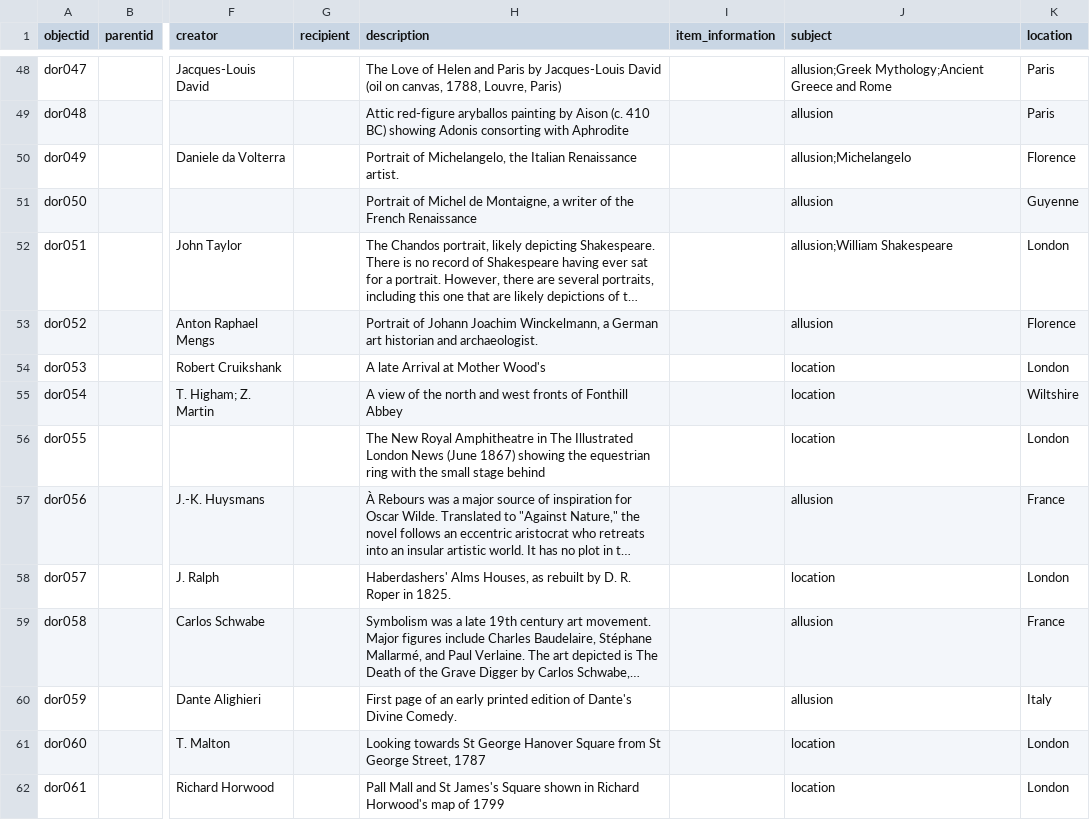
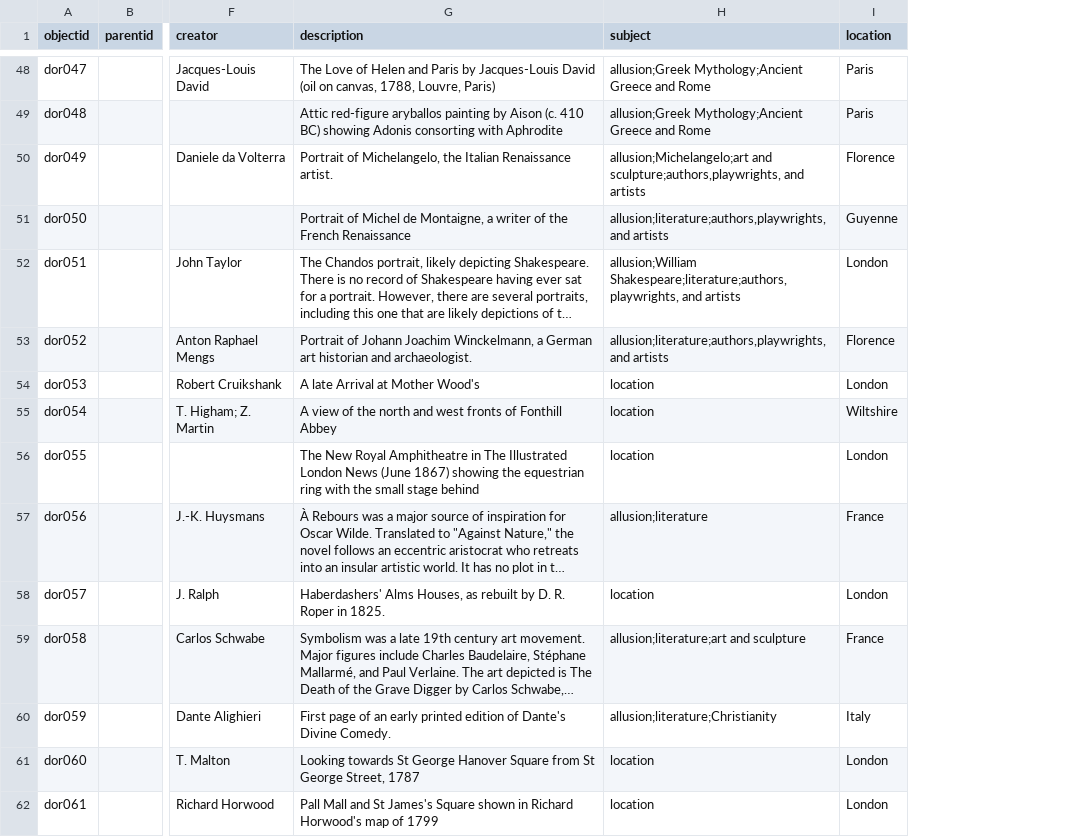
Before and after one commit to fortefairy/dorian-explorer, a CSV file: _data/doriandata.csv, drawn as a sheet; only a part is shown, gaps mark what is left out; long unchanged cells end in …; removed rows and columns are numbered as before the commit, all else as after; the diff covers the shown part only; the diff names each change by its address in the sheet, - before the commit and + after, or states it on an @@ line.

```diff
--- a/_data/doriandata.csv
+++ b/_data/doriandata.csv
-column G (recipient), empty
-column I (item_information), empty
-H49 (subject): allusion
+H49 (subject): allusion;Greek Mythology;Ancient Greece and Rome
-H50 (subject): allusion;Michelangelo
+H50 (subject): allusion;Michelangelo;art and sculpture;authors,playwrights, and artists
-H51 (subject): allusion
+H51 (subject): allusion;literature;authors,playwrights, and artists
-H52 (subject): allusion;William Shakespeare
+H52 (subject): allusion;William Shakespeare;literature;authors,playwrights, and artists
-H53 (subject): allusion
+H53 (subject): allusion;literature;authors,playwrights, and artists
-H57 (subject): allusion
+H57 (subject): allusion;literature
-H59 (subject): allusion
+H59 (subject): allusion;literature;art and sculpture
-H60 (subject): allusion
+H60 (subject): allusion;literature;Christianity
```
Also changed, not shown: 112 edited cells elsewhere in this file, 1 other file.
